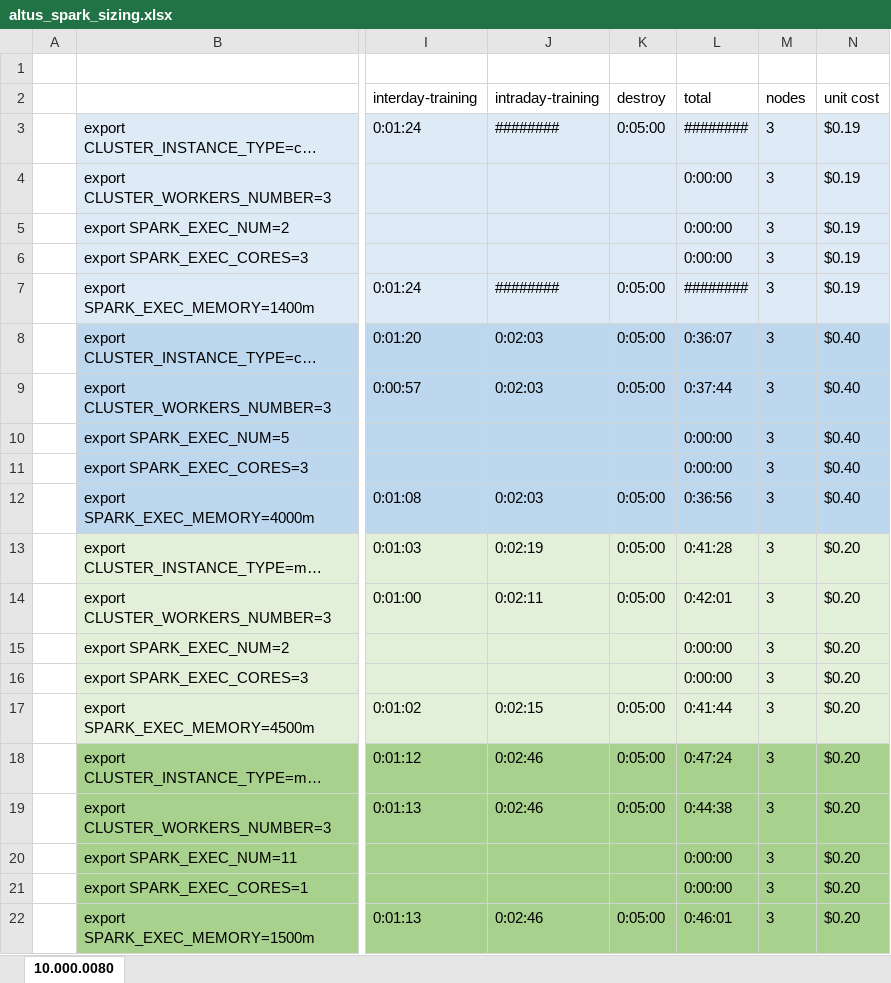
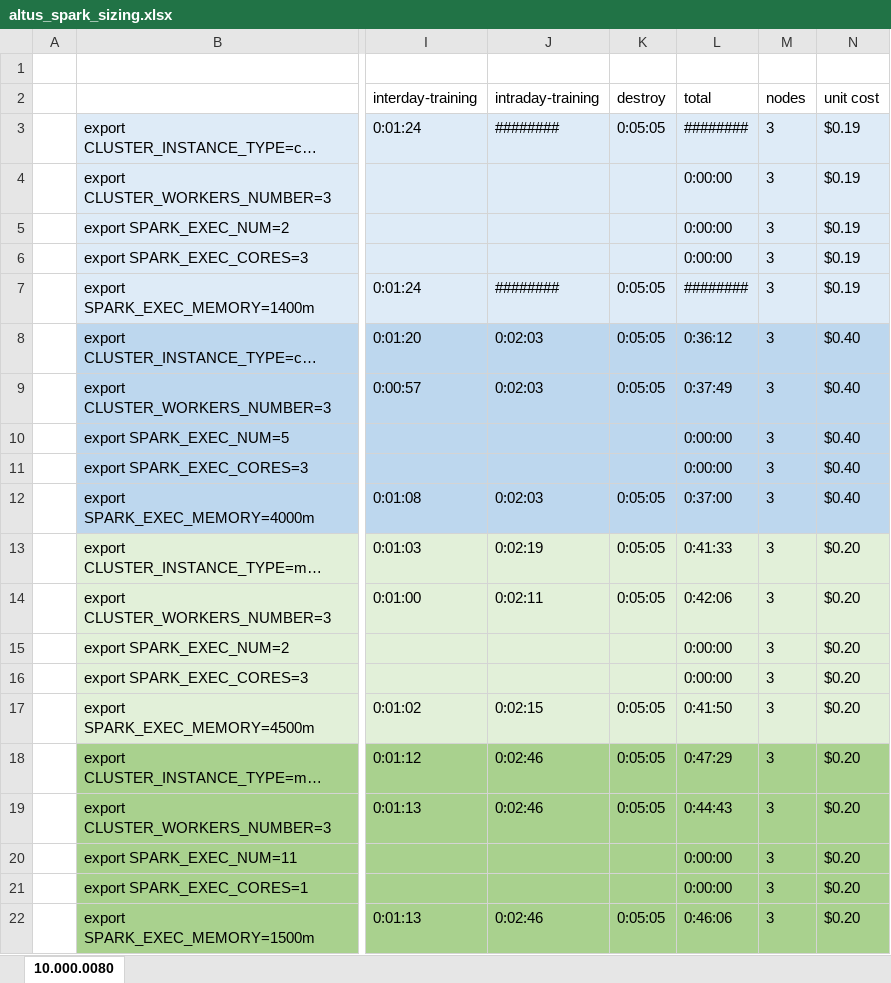
Before and after one commit to ggear/asystem_archive, an Excel workbook: asystem-adoc/src/site/resources/altus_spark_sizing.xlsx, sheet 10.000.0080, drawn as a sheet; only a part is shown, gaps mark what is left out; long unchanged cells end in …; values as stored, in another font and other column widths than the file's, no borders; the diff names each change by its address in the sheet, - before the commit and + after, or states it on an @@ line.

```diff
--- a/asystem-adoc/src/site/resources/altus_spark_sizing.xlsx (sheet 10.000.0080)
+++ b/asystem-adoc/src/site/resources/altus_spark_sizing.xlsx (sheet 10.000.0080)
-K3 (destroy): 0:05:00
+K3 (destroy): 0:05:05
-K7:K9 (destroy): 0:05:00
+K7:K9 (destroy): 0:05:05
-L8 (total): 0:36:07
+L8 (total): 0:36:12
-L9 (total): 0:37:44
+L9 (total): 0:37:49
-K12:K14 (destroy): 0:05:00
+K12:K14 (destroy): 0:05:05
-L12 (total): 0:36:56
+L12 (total): 0:37:00
-L13 (total): 0:41:28
+L13 (total): 0:41:33
-L14 (total): 0:42:01
+L14 (total): 0:42:06
-K17:K19 (destroy): 0:05:00
+K17:K19 (destroy): 0:05:05
-L17 (total): 0:41:44
+L17 (total): 0:41:50
-L18 (total): 0:47:24
+L18 (total): 0:47:29
-L19 (total): 0:44:38
+L19 (total): 0:44:43
-K22 (destroy): 0:05:00
+K22 (destroy): 0:05:05
-L22 (total): 0:46:01
+L22 (total): 0:46:06
```
Also changed, not shown: 2 other files.
